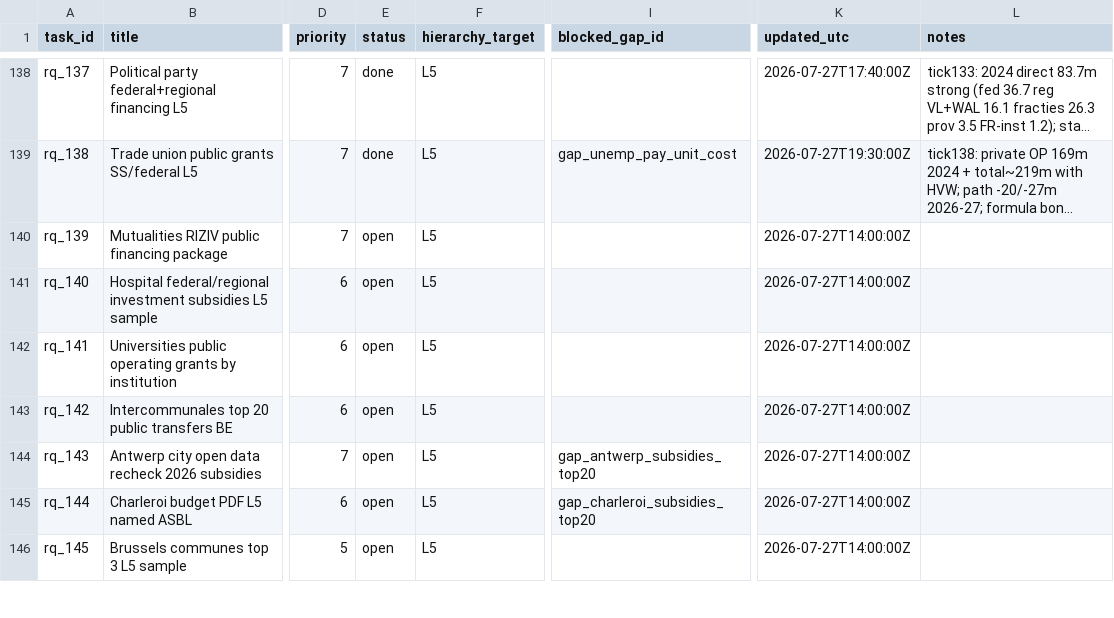
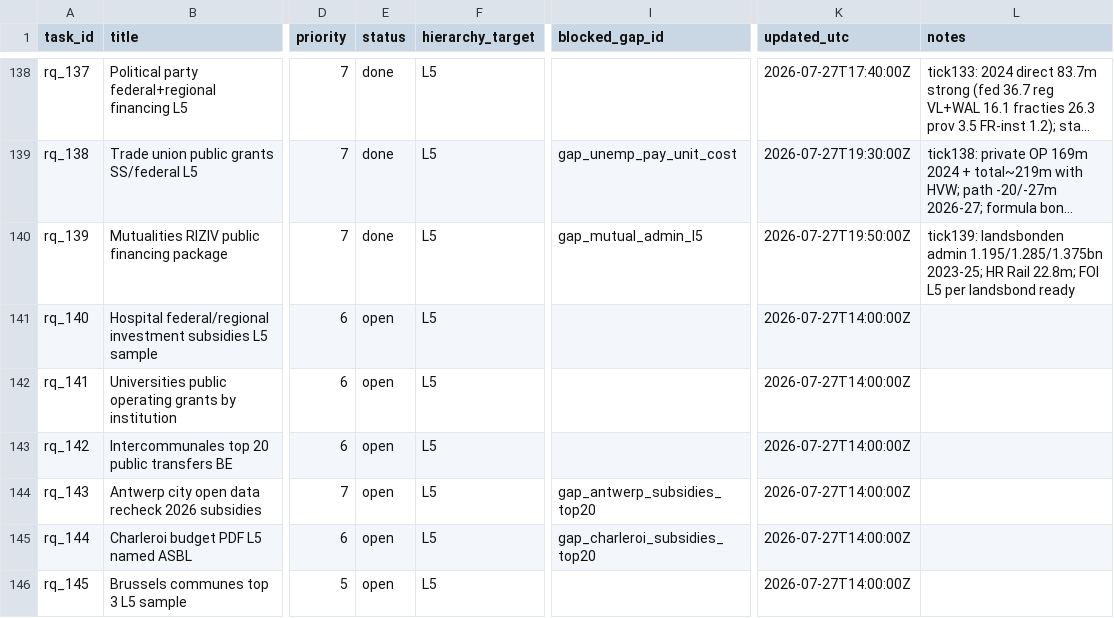
Before and after one commit to kareljanr/AIpolitics, a CSV file: docs/doge/data/research_queue.csv, drawn as a sheet; only a part is shown, gaps mark what is left out; long unchanged cells end in …; the diff names each change by its address in the sheet, - before the commit and + after, or states it on an @@ line.

```diff
--- a/docs/doge/data/research_queue.csv
+++ b/docs/doge/data/research_queue.csv
-E140 (status): open
+E140 (status): done
-I140 (blocked_gap_id): (empty)
+I140 (blocked_gap_id): gap_mutual_admin_l5
-K140 (updated_utc): 2026-07-27T14:00:00Z
+K140 (updated_utc): 2026-07-27T19:50:00Z
-L140 (notes): (empty)
+L140 (notes): tick139: landsbonden admin 1.195/1.285/1.375bn 2023-25; HR Rail 22.8m; FOI L5 per landsbond ready
```
Also changed, not shown: docs/doge/data/budgets.csv, docs/doge/data/commitments.csv, 6 other files.
